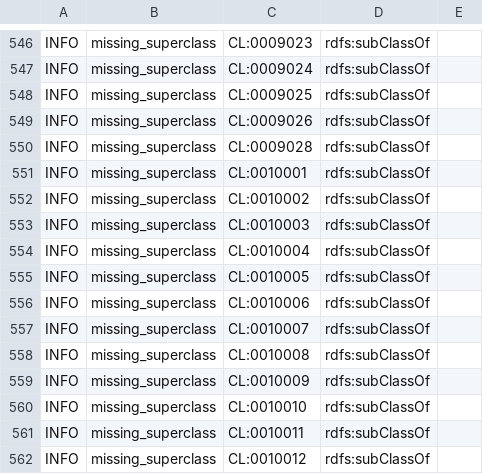
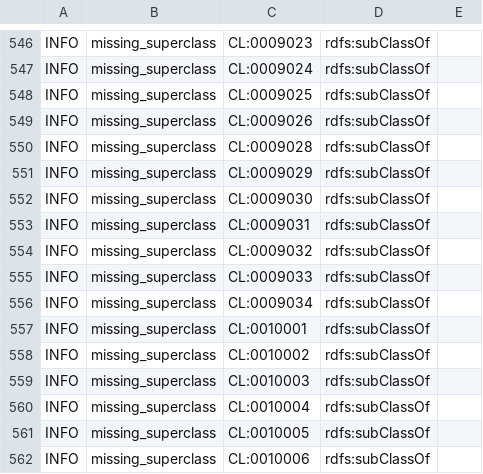
Before and after one commit to obophenotype/cell-ontology, a TSV file: src/ontology/reports/cl-edit.owl-obo-report.tsv, drawn as a sheet; only a part is shown, gaps mark what is left out; the shorter side is filled out with more unchanged rows.

Commit message:
Edits

```diff
--- a/src/ontology/reports/cl-edit.owl-obo-report.tsv
+++ b/src/ontology/reports/cl-edit.owl-obo-report.tsv
@@ -550,2 +550,8 @@ INFO	missing_superclass	CL:0009026	rdfs:subClassOf
 INFO	missing_superclass	CL:0009028	rdfs:subClassOf	
+INFO	missing_superclass	CL:0009029	rdfs:subClassOf	
+INFO	missing_superclass	CL:0009030	rdfs:subClassOf	
+INFO	missing_superclass	CL:0009031	rdfs:subClassOf	
+INFO	missing_superclass	CL:0009032	rdfs:subClassOf	
+INFO	missing_superclass	CL:0009033	rdfs:subClassOf	
+INFO	missing_superclass	CL:0009034	rdfs:subClassOf	
 INFO	missing_superclass	CL:0010001	rdfs:subClassOf	
```
Also changed, not shown: src/ontology/subsets/BDS_subset.tsv, subsets/BDS_subset.tsv, 24 other files.
